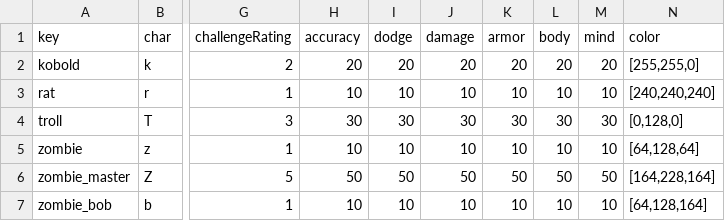
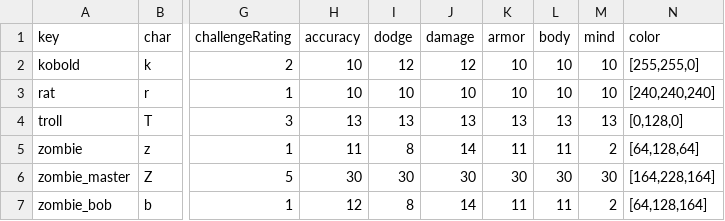
Before and after one commit to Frostlock/Warrens, a CSV file: WarrensGame/Monsters.csv, drawn as a sheet; only a part is shown, gaps mark what is left out; the diff names each change by its address in the sheet, - before the commit and + after, or states it on an @@ line.

```diff
--- a/WarrensGame/Monsters.csv
+++ b/WarrensGame/Monsters.csv
-H2 (accuracy): 20
+H2 (accuracy): 10
-I2 (dodge): 20
+I2 (dodge): 12
-J2 (damage): 20
+J2 (damage): 12
-K2 (armor): 20
+K2 (armor): 10
-L2 (body): 20
+L2 (body): 10
-M2 (mind): 20
+M2 (mind): 10
-H4 (accuracy): 30
+H4 (accuracy): 13
-I4 (dodge): 30
+I4 (dodge): 13
-J4 (damage): 30
+J4 (damage): 13
-K4 (armor): 30
+K4 (armor): 13
-L4 (body): 30
+L4 (body): 13
-M4 (mind): 30
+M4 (mind): 13
-H5 (accuracy): 10
+H5 (accuracy): 11
-I5 (dodge): 10
+I5 (dodge): 8
-J5 (damage): 10
+J5 (damage): 14
-K5 (armor): 10
+K5 (armor): 11
-L5 (body): 10
+L5 (body): 11
-M5 (mind): 10
+M5 (mind): 2
-H6 (accuracy): 50
+H6 (accuracy): 30
-I6 (dodge): 50
+I6 (dodge): 30
-J6 (damage): 50
+J6 (damage): 30
-K6 (armor): 50
+K6 (armor): 30
-L6 (body): 50
+L6 (body): 30
-M6 (mind): 50
+M6 (mind): 30
-H7 (accuracy): 10
+H7 (accuracy): 12
-I7 (dodge): 10
+I7 (dodge): 8
-J7 (damage): 10
+J7 (damage): 14
-K7 (armor): 10
+K7 (armor): 11
-L7 (body): 10
+L7 (body): 11
-M7 (mind): 10
+M7 (mind): 2
```
Also changed, not shown: 1 other file.
